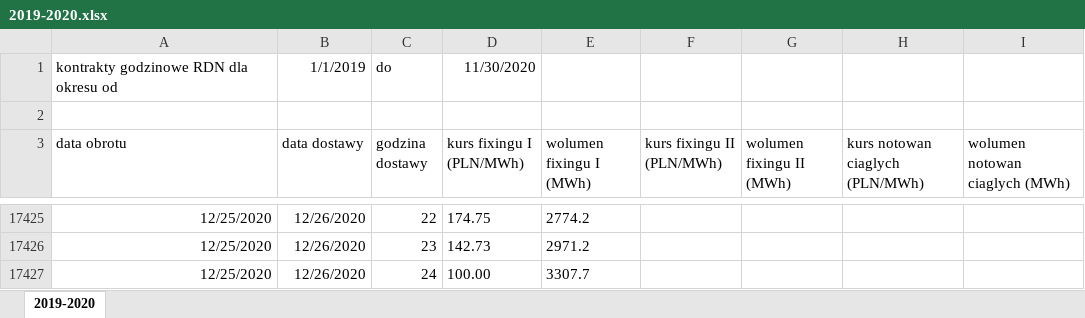
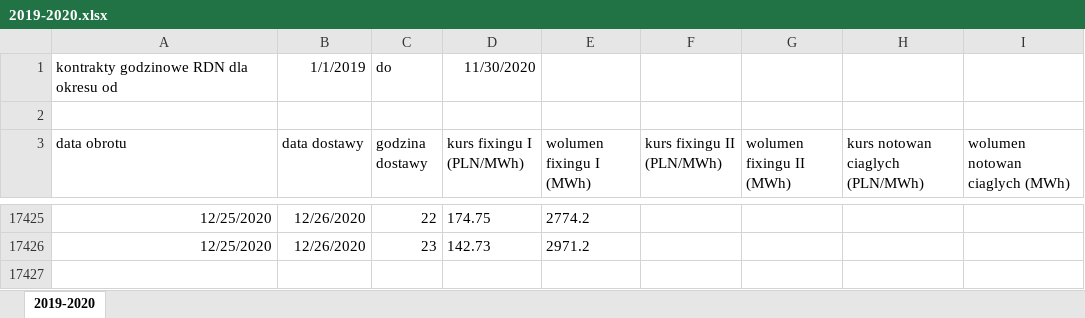
Before and after one commit to piekarsky/Short-Term-Electricity-Price-Forecasting-at-the-Polish-Day-Ahead-Market, an Excel workbook: 2019-2020.xlsx, sheet 2019-2020, drawn as a sheet; only a part is shown, gaps mark what is left out; values as stored, in another font and other column widths than the file's, no borders; the diff names each change by its address in the sheet, - before the commit and + after, or states it on an @@ line.

Commit message:
Update data

```diff
--- a/2019-2020.xlsx (sheet 2019-2020)
+++ b/2019-2020.xlsx (sheet 2019-2020)
-row 17427: 12/25/2020 | 12/26/2020 | 24 | 100.00 | 3307.7
```
